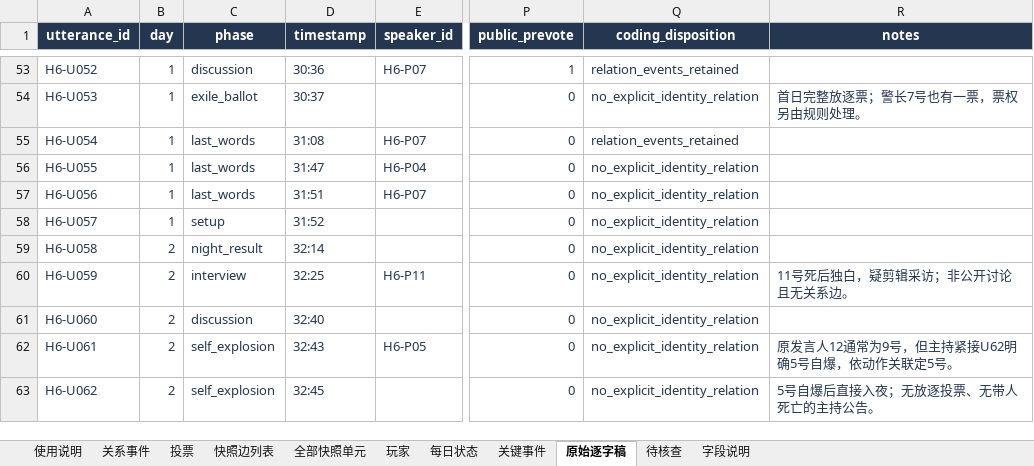
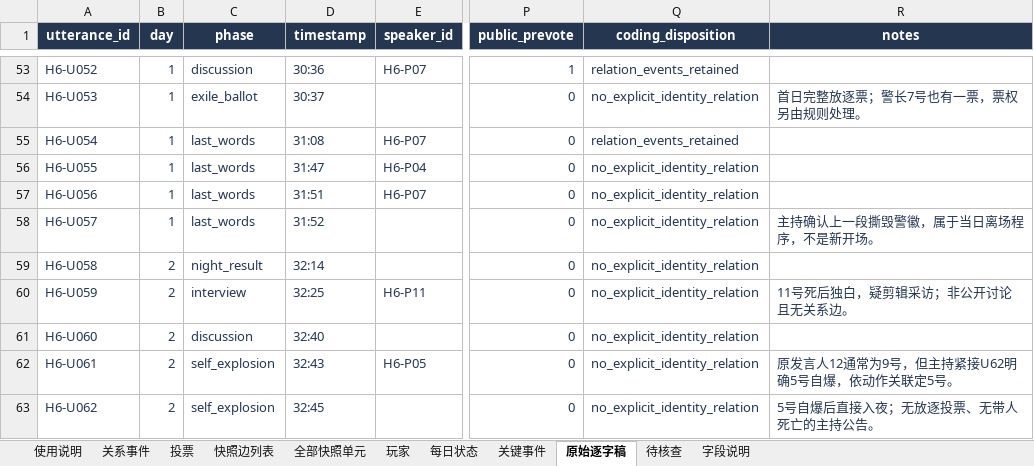
Before and after one commit to Noelfish6/werewolf-network, an Excel workbook: datasets/human/H6/H6_狼人杀关系网络数据.xlsx, sheet 原始逐字稿, drawn as a sheet; only a part is shown, gaps mark what is left out; values as stored, in another font and other column widths than the file's, no borders; table styles not drawn; the diff names each change by its address in the sheet, - before the commit and + after, or states it on an @@ line.

Commit message:
Keep sheriff badge announcements in the public replay

```diff
--- a/datasets/human/H6/H6_狼人杀关系网络数据.xlsx (sheet 原始逐字稿)
+++ b/datasets/human/H6/H6_狼人杀关系网络数据.xlsx (sheet 原始逐字稿)
-C58 (phase): setup
+C58 (phase): last_words
-R58 (notes): (empty)
+R58 (notes): 主持确认上一段撕毁警徽，属于当日离场程序，不是新开场。
```
Also changed, not shown: sheet 关键事件, 11 other files.
